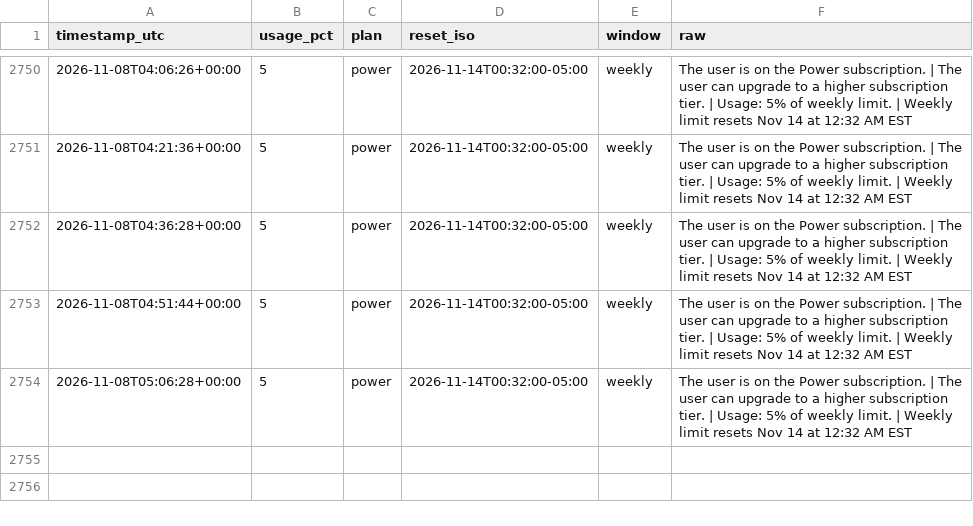
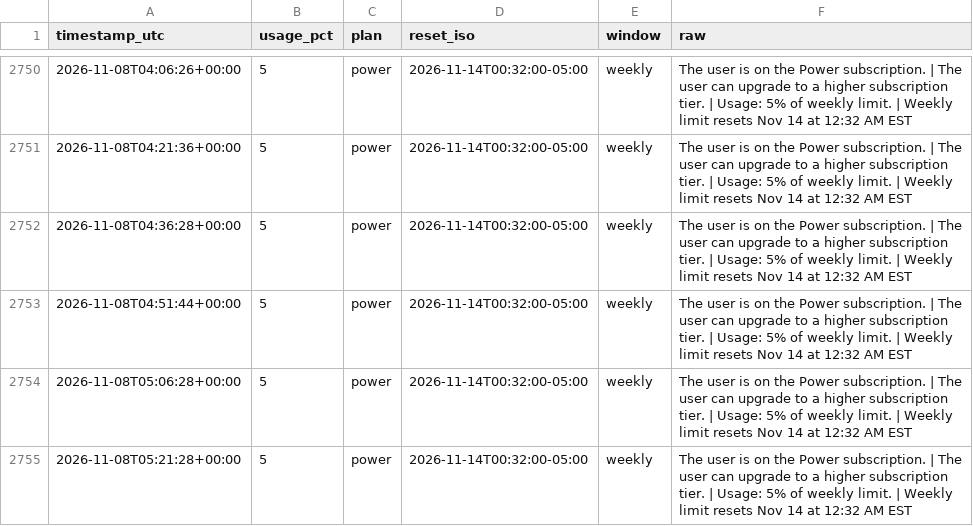
Before and after one commit to daboodah-oss/assistant-usage, a CSV file: data/muse/usage.csv, drawn as a sheet; only a part is shown, gaps mark what is left out.

Commit message:
Muse lane sample (auto)

```diff
--- a/data/muse/usage.csv
+++ b/data/muse/usage.csv
@@ -2754 +2754,2 @@ timestamp_utc,usage_pct,plan,reset_iso,window,raw
 2026-11-08T05:06:28+00:00,5,power,2026-11-14T00:32:00-05:00,weekly,The user is on the Power subscription. | The user can upgrade to a higher subscription tier. | Usage: 5% of weekly limit. | Weekly limit resets Nov 14 at 12:32 AM EST
+2026-11-08T05:21:28+00:00,5,power,2026-11-14T00:32:00-05:00,weekly,The user is on the Power subscription. | The user can upgrade to a higher subscription tier. | Usage: 5% of weekly limit. | Weekly limit resets Nov 14 at 12:32 AM EST
```
